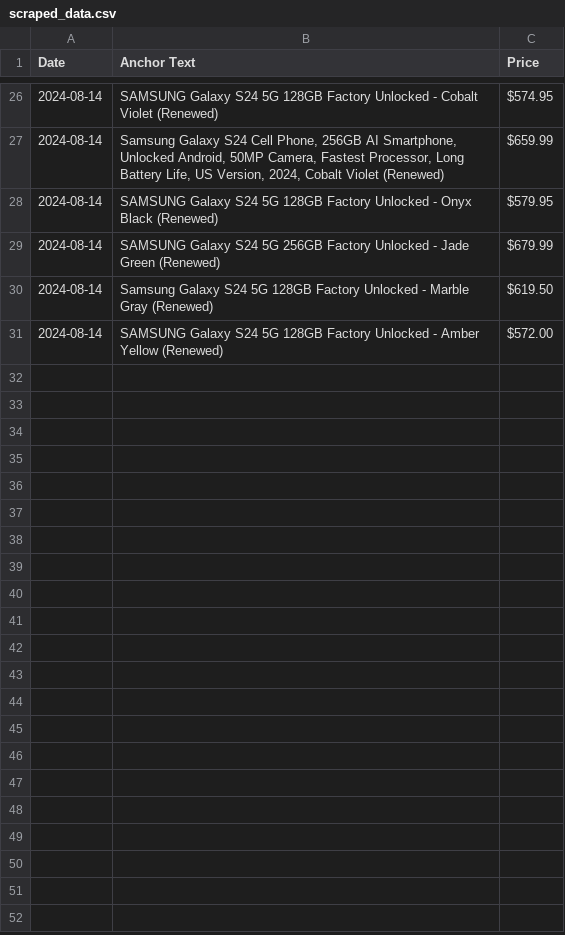
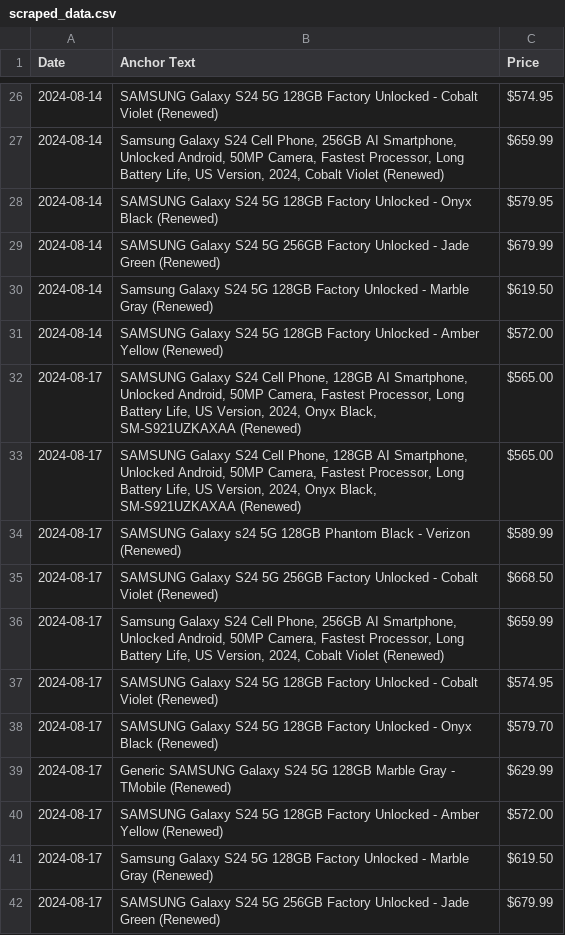
Before and after one commit to morilucas/camel, a CSV file: scraped_data.csv, drawn as a sheet; only a part is shown, gaps mark what is left out.

```diff
--- a/scraped_data.csv
+++ b/scraped_data.csv
@@ -31 +31,12 @@ Date,Anchor Text,Price
 2024-08-14,SAMSUNG Galaxy S24 5G 128GB Factory Unlocked - Amber Yellow (Renewed),$572.00
+2024-08-17,"SAMSUNG Galaxy S24 Cell Phone, 128GB AI Smartphone, Unlocked Android, 50MP Camera, Fastest Processor, Long Battery Life, US Version, 2024, Onyx Black, SM-S921UZKAXAA (Renewed)",$565.00
+2024-08-17,"SAMSUNG Galaxy S24 Cell Phone, 128GB AI Smartphone, Unlocked Android, 50MP Camera, Fastest Processor, Long Battery Life, US Version, 2024, Onyx Black, SM-S921UZKAXAA (Renewed)",$565.00
+2024-08-17,SAMSUNG Galaxy s24 5G 128GB Phantom Black - Verizon (Renewed),$589.99
+2024-08-17,SAMSUNG Galaxy S24 5G 256GB Factory Unlocked - Cobalt Violet (Renewed),$668.50
+2024-08-17,"Samsung Galaxy S24 Cell Phone, 256GB AI Smartphone, Unlocked Android, 50MP Camera, Fastest Processor, Long Battery Life, US Version, 2024, Cobalt Violet (Renewed)",$659.99
+2024-08-17,SAMSUNG Galaxy S24 5G 128GB Factory Unlocked - Cobalt Violet (Renewed),$574.95
+2024-08-17,SAMSUNG Galaxy S24 5G 128GB Factory Unlocked - Onyx Black (Renewed),$579.70
+2024-08-17,Generic SAMSUNG Galaxy S24 5G 128GB Marble Gray - TMobile (Renewed),$629.99
+2024-08-17,SAMSUNG Galaxy S24 5G 128GB Factory Unlocked - Amber Yellow (Renewed),$572.00
+2024-08-17,Samsung Galaxy S24 5G 128GB Factory Unlocked - Marble Gray (Renewed),$619.50
+2024-08-17,SAMSUNG Galaxy S24 5G 256GB Factory Unlocked - Jade Green (Renewed),$679.99
```
Also changed, not shown: 1 other file.
